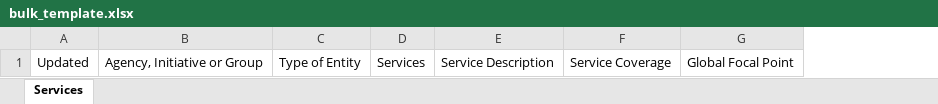
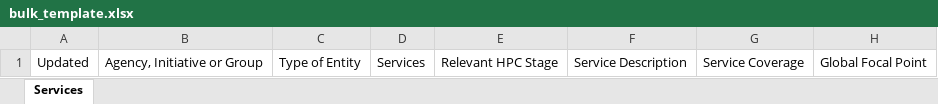
Before and after one commit to UN-OCHA/iasc8, an Excel workbook: html/modules/custom/iasc_service/bulk_template.xlsx, sheet Services, drawn as a sheet; only a part is shown; values as stored, in another font and other column widths than the file's, no borders; the diff names each change by its address in the sheet, - before the commit and + after, or states it on an @@ line.

```diff
--- a/html/modules/custom/iasc_service/bulk_template.xlsx (sheet Services)
+++ b/html/modules/custom/iasc_service/bulk_template.xlsx (sheet Services)
+column E, row 1: Relevant HPC Stage
```
Also changed, not shown: 1 other file.
